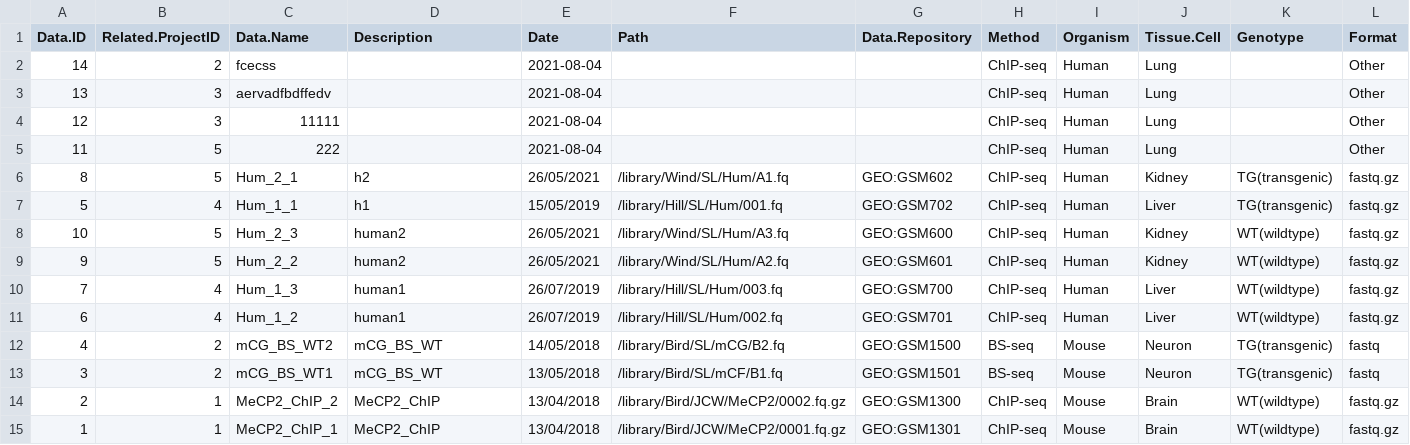
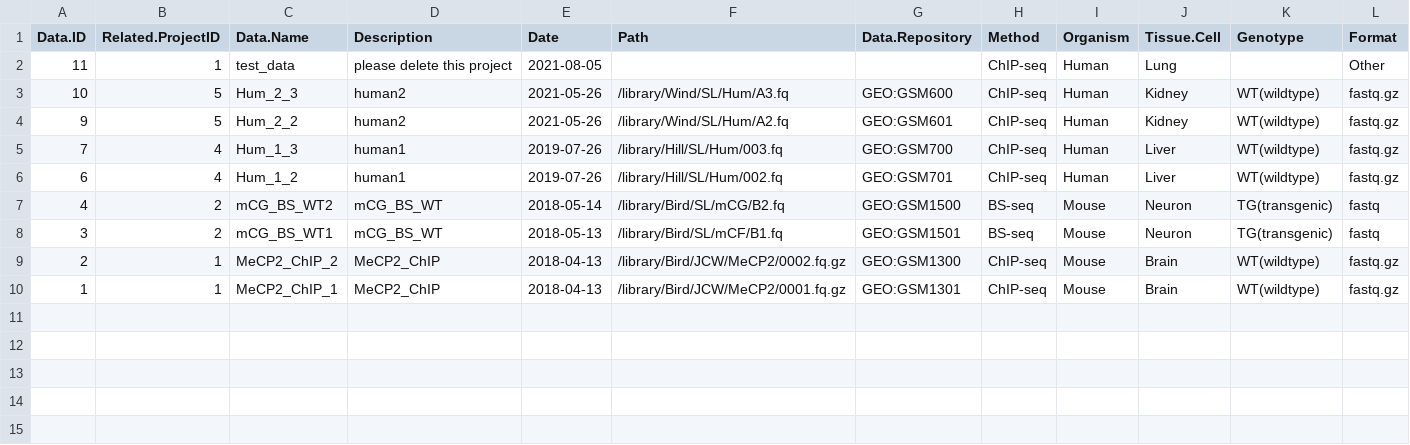
Before and after one commit to MINGYU-XU/LotusRoot, a CSV file: df_data.csv, drawn as a sheet.

```diff
--- a/df_data.csv
+++ b/df_data.csv
@@ -1,15 +1,10 @@
 Data.ID,Related.ProjectID,Data.Name,Description,Date,Path,Data.Repository,Method,Organism,Tissue.Cell,Genotype,Format
-14,2,fcecss,"",2021-08-04,"","",ChIP-seq,Human,Lung,"",Other
-13,3,aervadfbdffedv ,"",2021-08-04,"","",ChIP-seq,Human,Lung,"",Other
-12,3,11111,"",2021-08-04,"","",ChIP-seq,Human,Lung,"",Other
-11,5,222,"",2021-08-04,"","",ChIP-seq,Human,Lung,"",Other
-8,5,Hum_2_1,h2,26/05/2021,/library/Wind/SL/Hum/A1.fq,GEO:GSM602,ChIP-seq,Human,Kidney,TG(transgenic),fastq.gz
-5,4,Hum_1_1,h1,15/05/2019,/library/Hill/SL/Hum/001.fq,GEO:GSM702,ChIP-seq,Human,Liver,TG(transgenic),fastq.gz
-10,5,Hum_2_3,human2,26/05/2021,/library/Wind/SL/Hum/A3.fq,GEO:GSM600,ChIP-seq,Human,Kidney,WT(wildtype),fastq.gz
-9,5,Hum_2_2,human2,26/05/2021,/library/Wind/SL/Hum/A2.fq,GEO:GSM601,ChIP-seq,Human,Kidney,WT(wildtype),fastq.gz
-7,4,Hum_1_3,human1,26/07/2019,/library/Hill/SL/Hum/003.fq,GEO:GSM700,ChIP-seq,Human,Liver,WT(wildtype),fastq.gz
-6,4,Hum_1_2,human1,26/07/2019,/library/Hill/SL/Hum/002.fq,GEO:GSM701,ChIP-seq,Human,Liver,WT(wildtype),fastq.gz
-4,2,mCG_BS_WT2,mCG_BS_WT,14/05/2018,/library/Bird/SL/mCG/B2.fq,GEO:GSM1500,BS-seq,Mouse,Neuron,TG(transgenic),fastq
-3,2,mCG_BS_WT1,mCG_BS_WT,13/05/2018,/library/Bird/SL/mCF/B1.fq,GEO:GSM1501,BS-seq,Mouse,Neuron,TG(transgenic),fastq
-2,1,MeCP2_ChIP_2,MeCP2_ChIP,13/04/2018,/library/Bird/JCW/MeCP2/0002.fq.gz,GEO:GSM1300,ChIP-seq,Mouse,Brain,WT(wildtype),fastq.gz
-1,1,MeCP2_ChIP_1,MeCP2_ChIP,13/04/2018,/library/Bird/JCW/MeCP2/0001.fq.gz,GEO:GSM1301,ChIP-seq,Mouse,Brain,WT(wildtype),fastq.gz
+11,1,test_data,please delete this project,2021-08-05,,,ChIP-seq,Human,Lung,,Other
+10,5,Hum_2_3,human2,2021-05-26,/library/Wind/SL/Hum/A3.fq,GEO:GSM600,ChIP-seq,Human,Kidney,WT(wildtype),fastq.gz
+9,5,Hum_2_2,human2,2021-05-26,/library/Wind/SL/Hum/A2.fq,GEO:GSM601,ChIP-seq,Human,Kidney,WT(wildtype),fastq.gz
+7,4,Hum_1_3,human1,2019-07-26,/library/Hill/SL/Hum/003.fq,GEO:GSM700,ChIP-seq,Human,Liver,WT(wildtype),fastq.gz
+6,4,Hum_1_2,human1,2019-07-26,/library/Hill/SL/Hum/002.fq,GEO:GSM701,ChIP-seq,Human,Liver,WT(wildtype),fastq.gz
+4,2,mCG_BS_WT2,mCG_BS_WT,2018-05-14,/library/Bird/SL/mCG/B2.fq,GEO:GSM1500,BS-seq,Mouse,Neuron,TG(transgenic),fastq
+3,2,mCG_BS_WT1,mCG_BS_WT,2018-05-13,/library/Bird/SL/mCF/B1.fq,GEO:GSM1501,BS-seq,Mouse,Neuron,TG(transgenic),fastq
+2,1,MeCP2_ChIP_2,MeCP2_ChIP,2018-04-13,/library/Bird/JCW/MeCP2/0002.fq.gz,GEO:GSM1300,ChIP-seq,Mouse,Brain,WT(wildtype),fastq.gz
+1,1,MeCP2_ChIP_1,MeCP2_ChIP,2018-04-13,/library/Bird/JCW/MeCP2/0001.fq.gz,GEO:GSM1301,ChIP-seq,Mouse,Brain,WT(wildtype),fastq.gz
```
Also changed, not shown: df_proj.csv, 2 other files.
